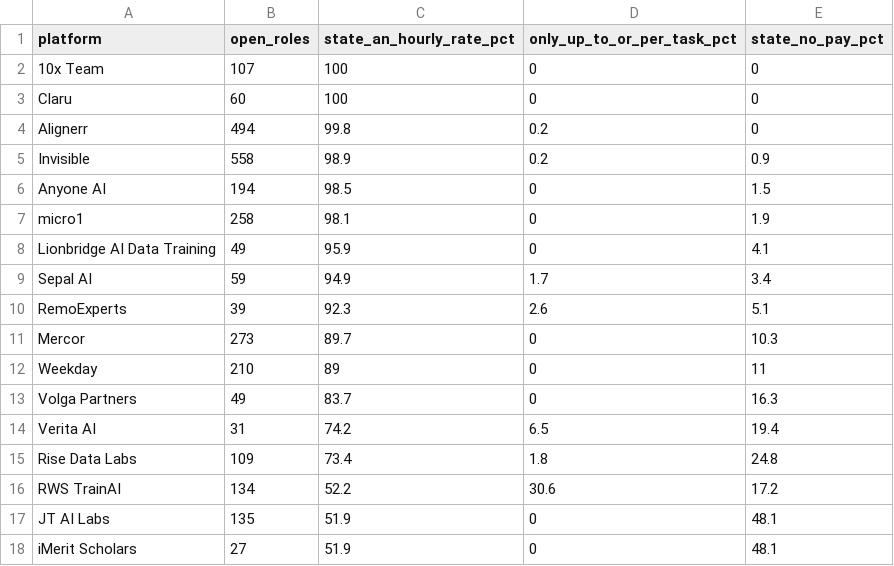
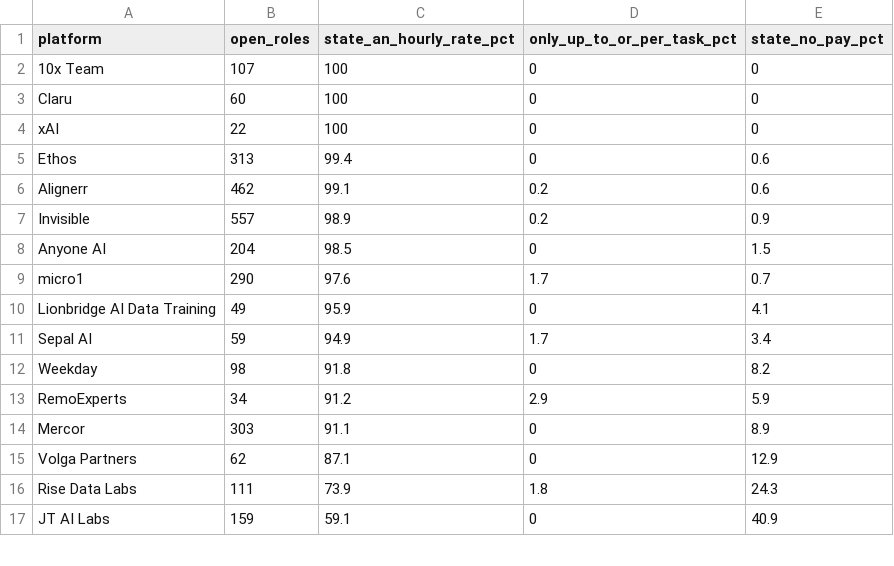
Before and after one commit to aitrainers-jobs/ai-training-pay-data, a CSV file: trends/pay-transparency.csv, drawn as a sheet; only a part is shown; the diff covers the shown part only.

```diff
--- a/trends/pay-transparency.csv
+++ b/trends/pay-transparency.csv
@@ -3,16 +3,15 @@ platform,open_roles,state_an_hourly_rate_pct,only_up_to_or_per_task_pct,state_no
 Claru,60,100,0,0
-Alignerr,494,99.8,0.2,0
-Invisible,558,98.9,0.2,0.9
-Anyone AI,194,98.5,0,1.5
-micro1,258,98.1,0,1.9
+xAI,22,100,0,0
+Ethos,313,99.4,0,0.6
+Alignerr,462,99.1,0.2,0.6
+Invisible,557,98.9,0.2,0.9
+Anyone AI,204,98.5,0,1.5
+micro1,290,97.6,1.7,0.7
 Lionbridge AI Data Training,49,95.9,0,4.1
 Sepal AI,59,94.9,1.7,3.4
-RemoExperts,39,92.3,2.6,5.1
-Mercor,273,89.7,0,10.3
-Weekday,210,89,0,11
-Volga Partners,49,83.7,0,16.3
-Verita AI,31,74.2,6.5,19.4
-Rise Data Labs,109,73.4,1.8,24.8
-RWS TrainAI,134,52.2,30.6,17.2
-JT AI Labs,135,51.9,0,48.1
-iMerit Scholars,27,51.9,0,48.1
+Weekday,98,91.8,0,8.2
+RemoExperts,34,91.2,2.9,5.9
+Mercor,303,91.1,0,8.9
+Volga Partners,62,87.1,0,12.9
+Rise Data Labs,111,73.9,1.8,24.3
+JT AI Labs,159,59.1,0,40.9
```
Also changed, not shown: 9 added rows, 7 removed rows and 21 edited cells elsewhere in this file, pay-by-field.csv, pay-by-platform.csv, 12 other files.
